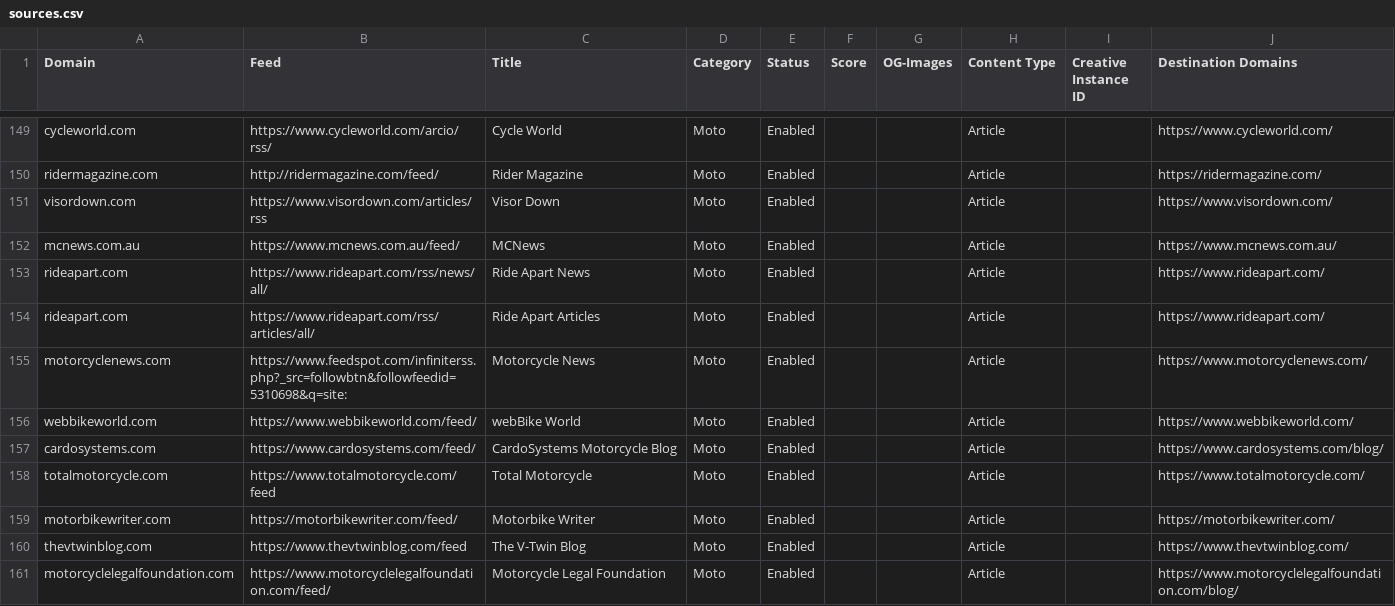
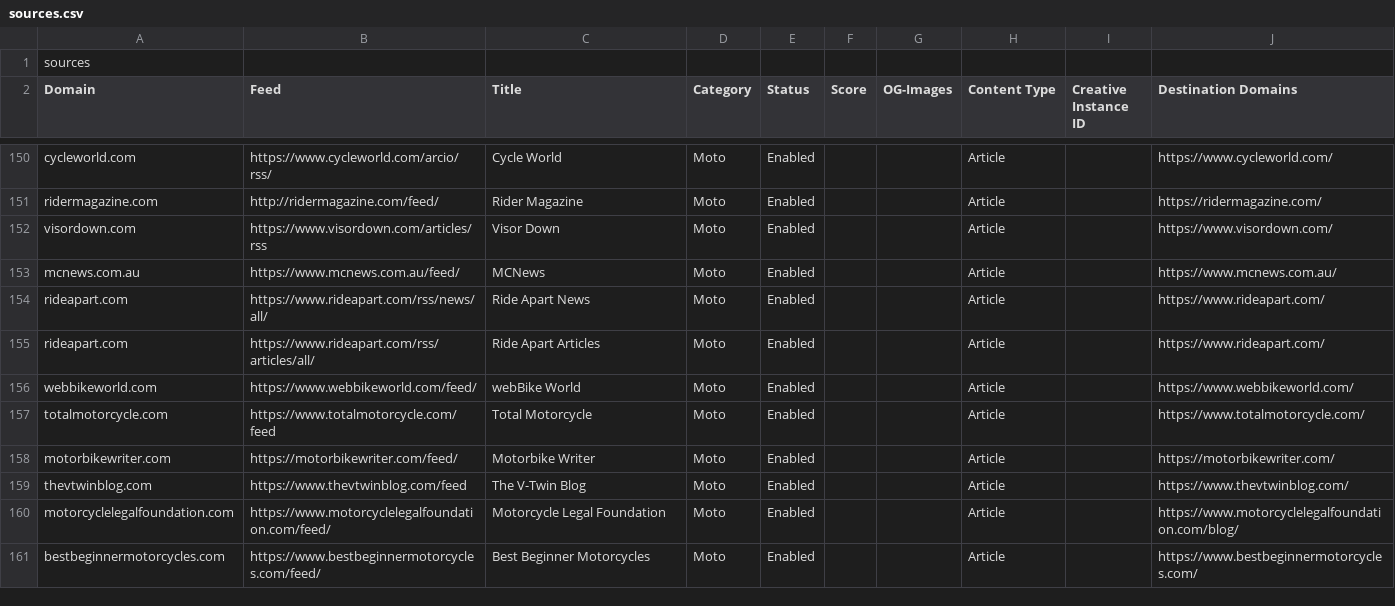
Before and after one commit to magnu5/news-aggregator, a CSV file: sources.csv, drawn as a sheet; only a part is shown, gaps mark what is left out; the shorter side is filled out with more unchanged rows.

Commit message:
remove deadites

```diff
--- a/sources.csv
+++ b/sources.csv
@@ -1 +1,2 @@
+sources
 Domain;Feed;Title;Category;Status;Score;OG-Images;Content Type;Creative Instance ID;Destination Domains;
@@ -154,5 +155,3 @@ rideapart.com;https://www.rideapart.com/rss/news/all/;Ride Apart News;Moto;Enabl
 rideapart.com;https://www.rideapart.com/rss/articles/all/;Ride Apart Articles;Moto;Enabled;;;Article;;https://www.rideapart.com/;
-motorcyclenews.com;https://www.feedspot.com/infiniterss.php?_src=followbtn&followfeedid=5310698&q=site:;Motorcycle News;Moto;Enabled;;;Article;;https://www.motorcyclenews.com/;
 webbikeworld.com;https://www.webbikeworld.com/feed/;webBike World;Moto;Enabled;;;Article;;https://www.webbikeworld.com/;
-cardosystems.com;https://www.cardosystems.com/feed/;CardoSystems Motorcycle Blog;Moto;Enabled;;;Article;;https://www.cardosystems.com/blog/;
 totalmotorcycle.com;https://www.totalmotorcycle.com/feed;Total Motorcycle;Moto;Enabled;;;Article;;https://www.totalmotorcycle.com/;
```
